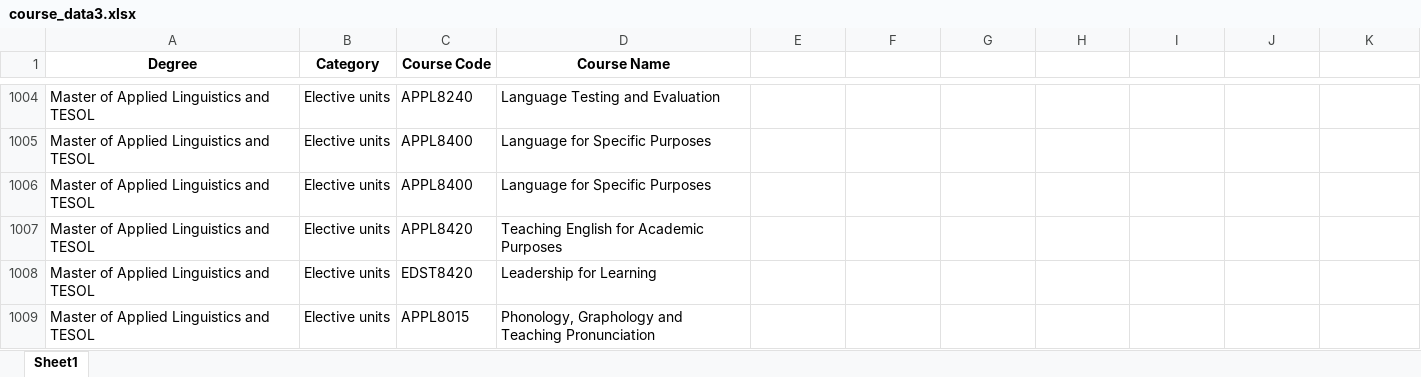
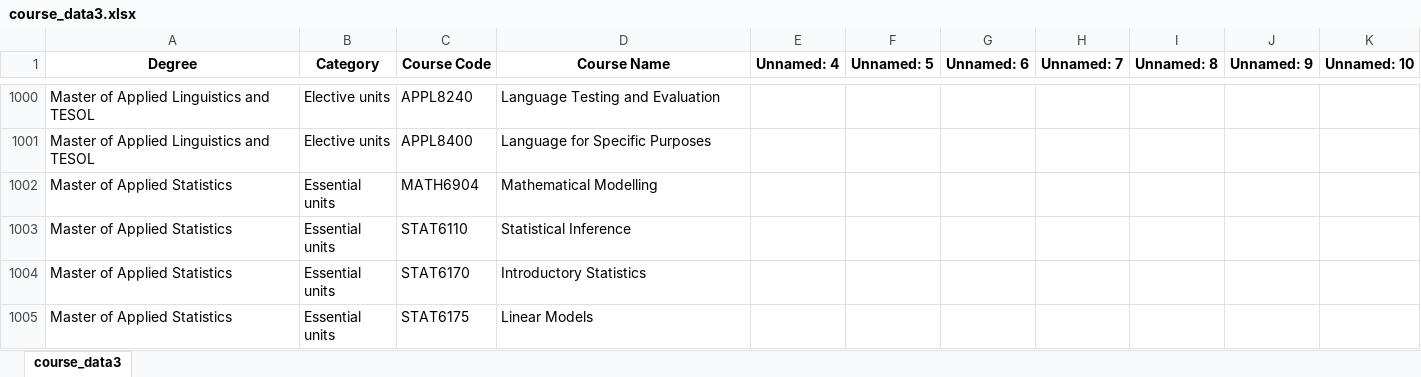
Before and after one commit to peterlqs/Mac-Units, an Excel workbook: course_data3.xlsx, sheet course_data3, drawn as a sheet; only a part is shown, gaps mark what is left out; the shorter side is filled out with more unchanged rows; values as stored, in another font and other column widths than the file's, no borders; the diff covers the shown part only; the diff names each change by its address in the sheet, - before the commit and + after, or states it on an @@ line.

```diff
--- a/course_data3.xlsx (sheet course_data3)
+++ b/course_data3.xlsx (sheet course_data3)
-sheet tab: Sheet1
+sheet tab: course_data3
-E1: (empty)
+E1: Unnamed: 4
-F1: (empty)
+F1: Unnamed: 5
-G1: (empty)
+G1: Unnamed: 6
-H1: (empty)
+H1: Unnamed: 7
-I1: (empty)
+I1: Unnamed: 8
-J1: (empty)
+J1: Unnamed: 9
-K1: (empty)
+K1: Unnamed: 10
-row 1006: Master of Applied Linguistics and TESOL | Elective units | APPL8400 | Language for Specific Purposes
-row 1007: Master of Applied Linguistics and TESOL | Elective units | APPL8420 | Teaching English for Academic Purposes
-row 1008: Master of Applied Linguistics and TESOL | Elective units | EDST8420 | Leadership for Learning
-row 1009: Master of Applied Linguistics and TESOL | Elective units | APPL8015 | Phonology, Graphology and Teaching Pronunciation
```
Also changed, not shown: 36 removed rows and 8 edited cells elsewhere in this sheet, formulas that keep their value, course_name_all.xlsx, final_merged_data.xlsx, 2 other files.
